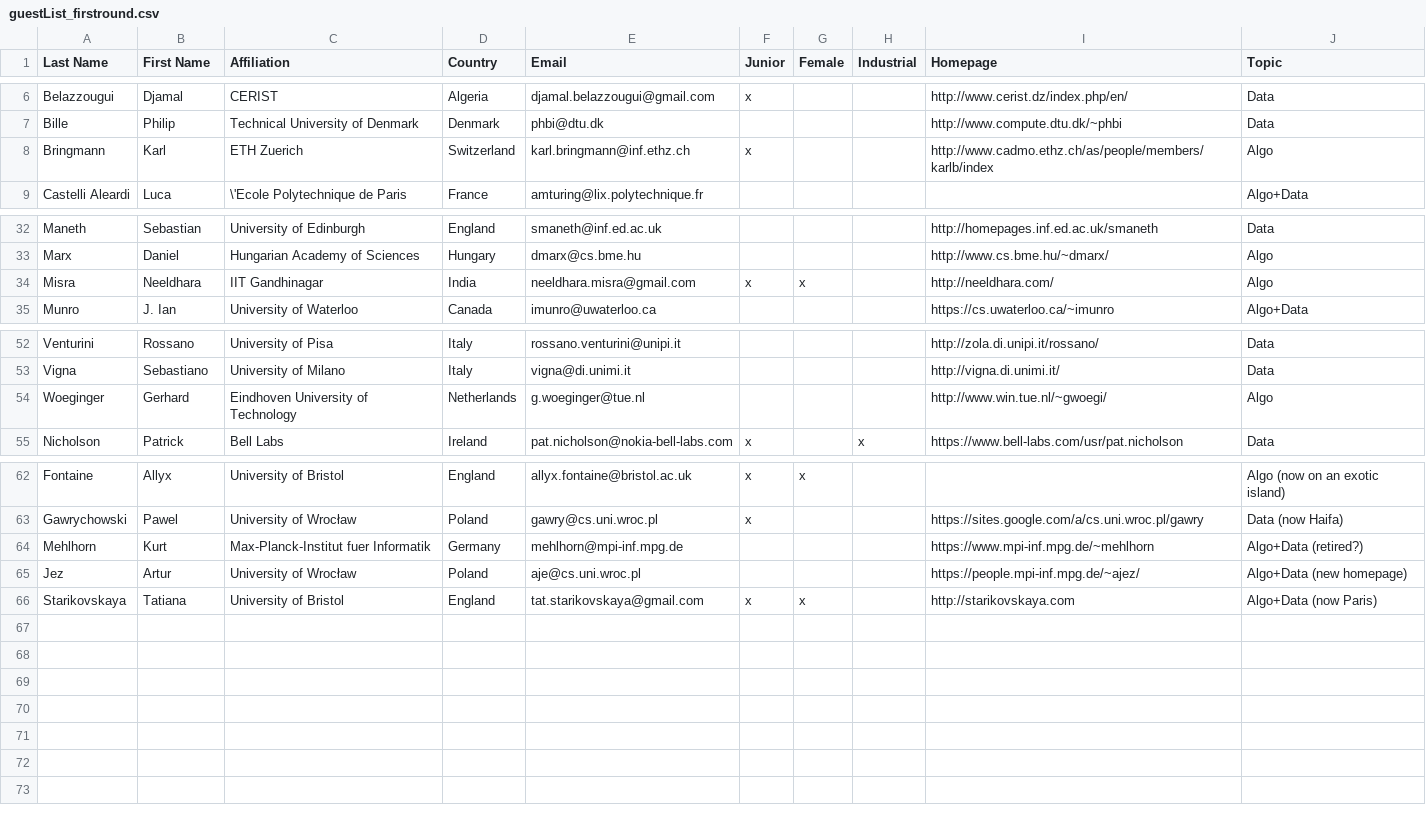
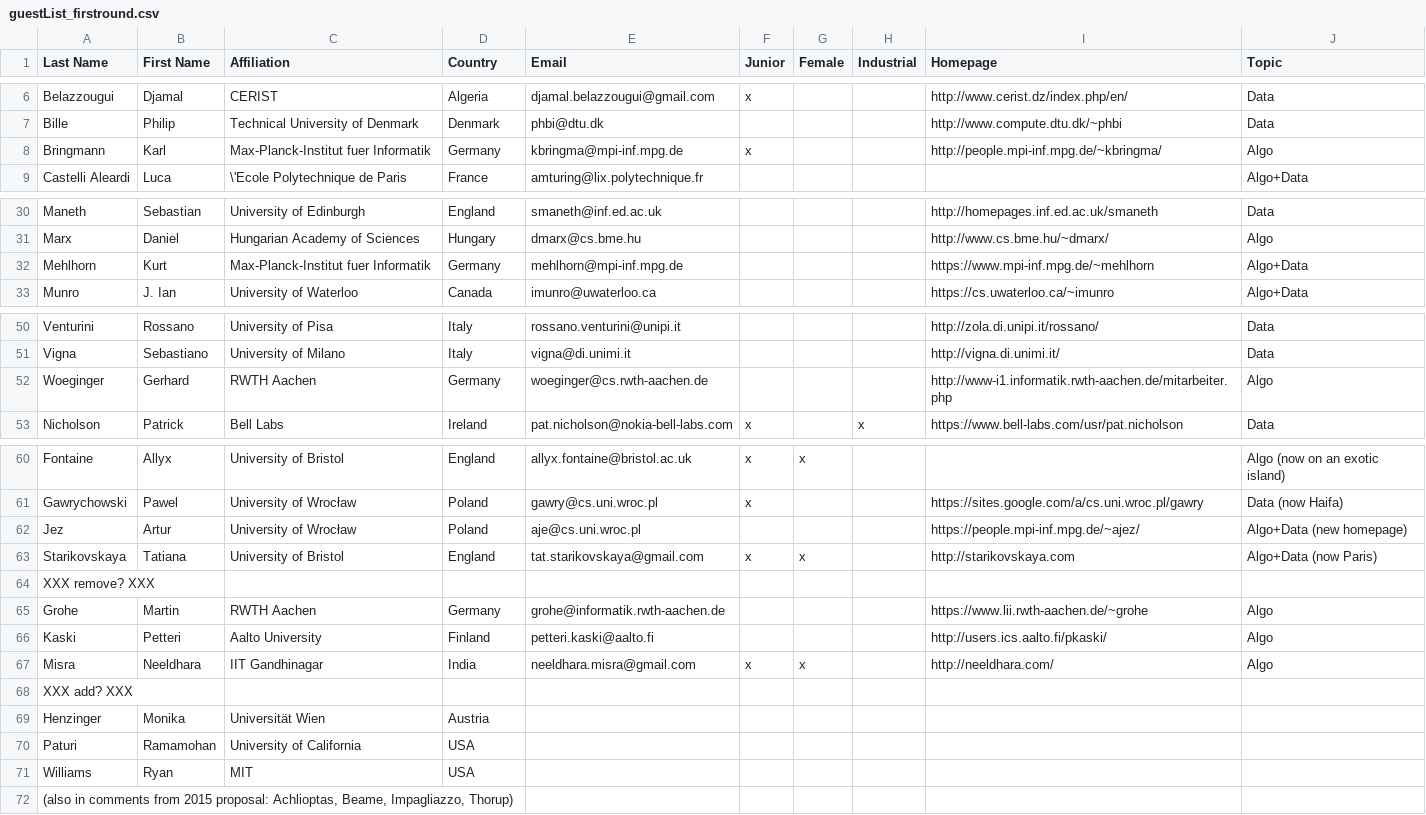
Before and after one commit to FineGrainedAnalysis/Workshop, a CSV file: guestList_firstround.csv, drawn as a sheet; only a part is shown, gaps mark what is left out; removed rows and columns are numbered as before the commit, all else as after; the diff names each change by its address in the sheet, - before the commit and + after, or states it on an @@ line.

Commit message:
updated Mehlhorn, Bringmann and Woeginger in guestlist; added some suggestions (mentioned in email) below

```diff
--- a/guestList_firstround.csv
+++ b/guestList_firstround.csv
-C8 (Affiliation): ETH Zuerich
+C8 (Affiliation): Max-Planck-Institut fuer Informatik
-D8 (Country): Switzerland
+D8 (Country): Germany
-E8 (Email): karl.bringmann@inf.ethz.ch
+E8 (Email): kbringma@mpi-inf.mpg.de
-I8 (Homepage): http://www.cadmo.ethz.ch/as/people/members/karlb/index
+I8 (Homepage): http://people.mpi-inf.mpg.de/~kbringma/
+row 32: Mehlhorn | Kurt | Max-Planck-Institut fuer Informatik | Germany | mehlhorn@mpi-inf.mpg.de |  |  |  | https://www.mpi-inf.mpg.de/~mehlhorn | Algo+Data
-C52 (Affiliation): Eindhoven University of Technology
+C52 (Affiliation): RWTH Aachen
-D52 (Country): Netherlands
+D52 (Country): Germany
-E52 (Email): g.woeginger@tue.nl
+E52 (Email): woeginger@cs.rwth-aachen.de
-I52 (Homepage): http://www.win.tue.nl/~gwoegi/
+I52 (Homepage): http://www-i1.informatik.rwth-aachen.de/mitarbeiter.php
-row 64: Mehlhorn | Kurt | Max-Planck-Institut fuer Informatik | Germany | mehlhorn@mpi-inf.mpg.de |  |  |  | https://www.mpi-inf.mpg.de/~mehlhorn | Algo+Data (retired?)
+row 64: XXX remove? XXX
@@ row 19 moved to row 65: Grohe @@
@@ row 23 moved to row 66: Kaski @@
@@ row 34 moved to row 67: Misra @@
+row 68: XXX add? XXX
+row 69: Henzinger | Monika | Universität Wien | Austria
+row 70: Paturi | Ramamohan | University of California | USA
+row 71: Williams | Ryan | MIT | USA
+row 72: (also in comments from 2015 proposal: Achlioptas, Beame, Impagliazzo, Thorup)
```
